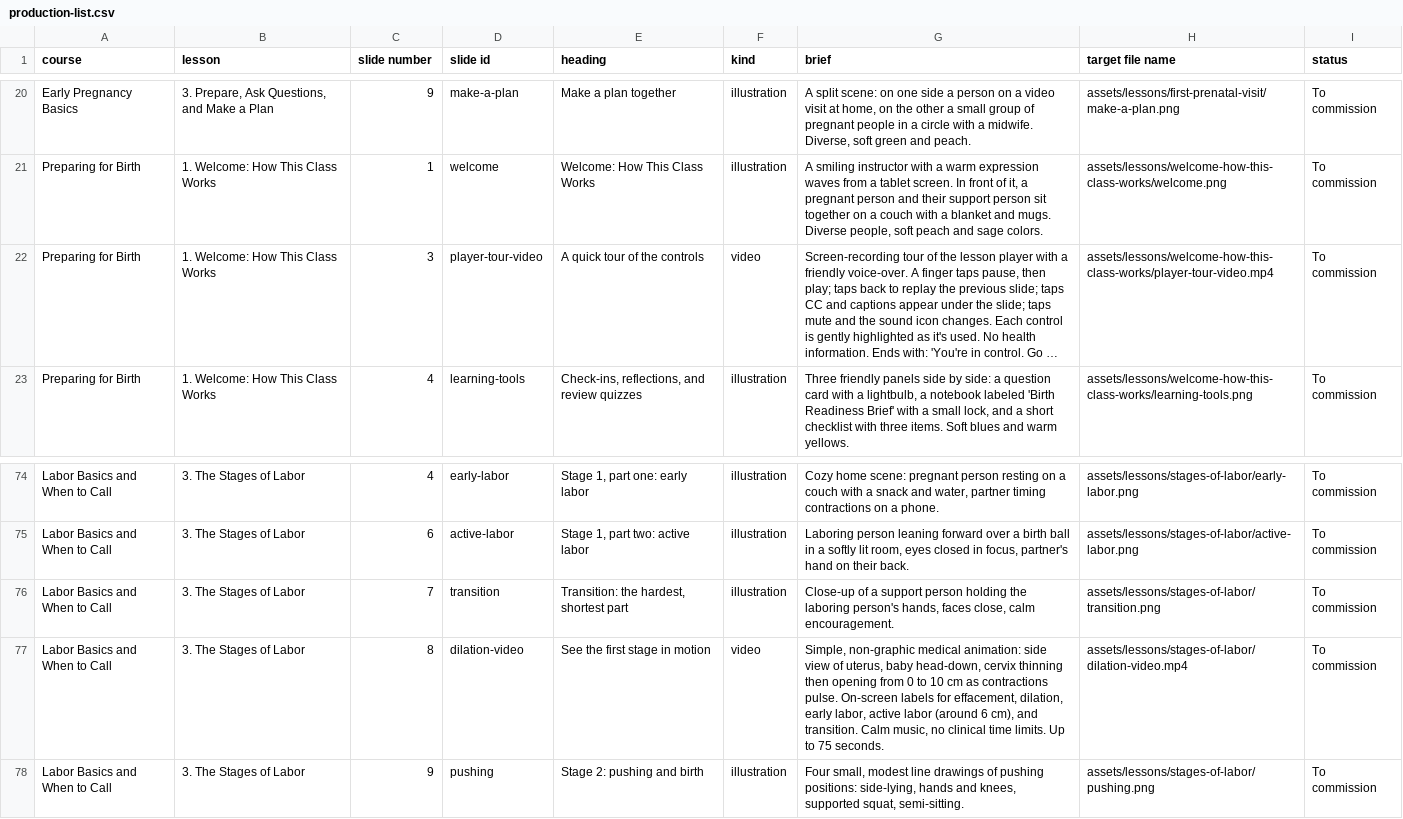
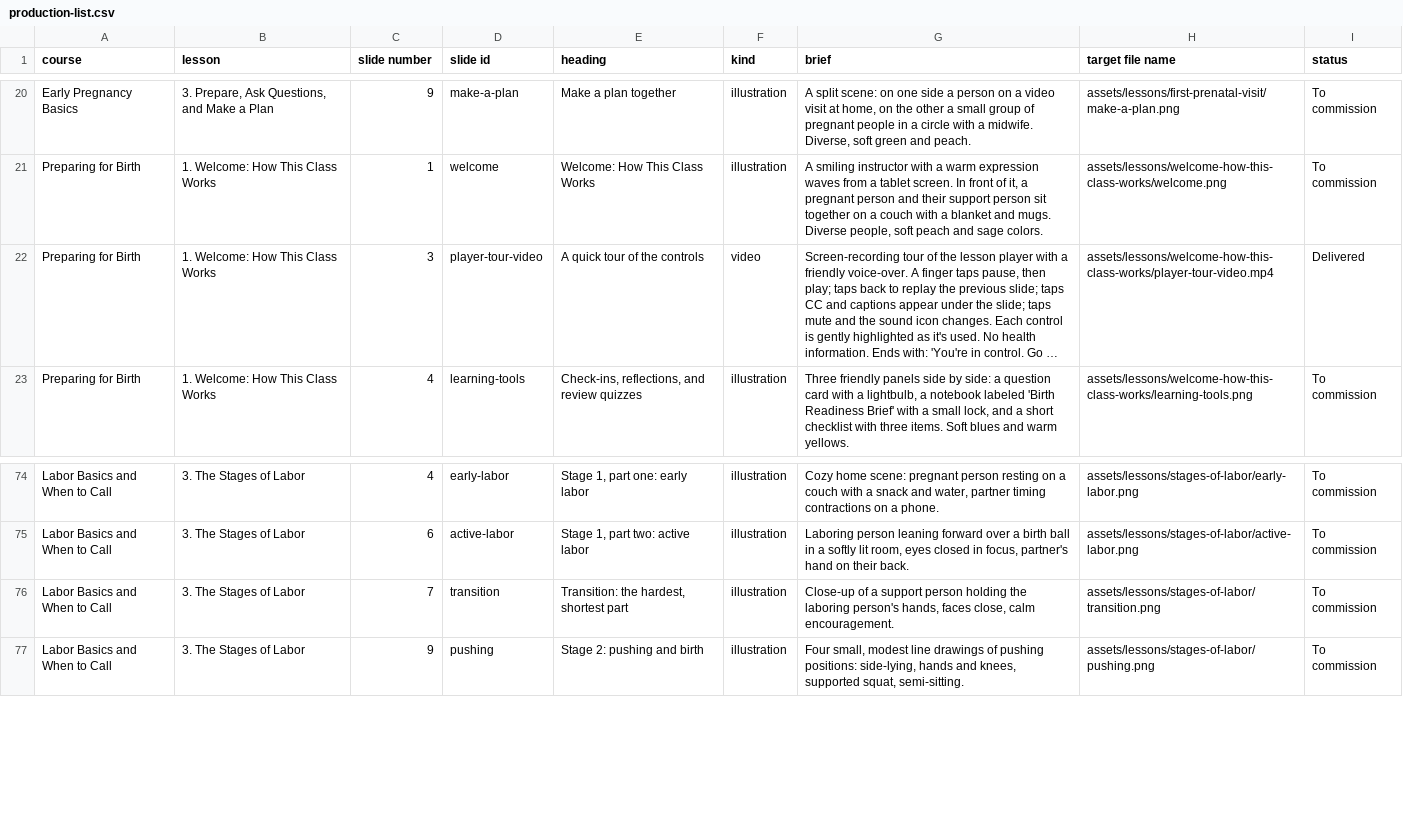
Before and after one commit to brkurtz312/BabyReady, a CSV file: docs/media/production-list.csv, drawn as a sheet; only a part is shown, gaps mark what is left out; long unchanged cells end in …; the diff names each change by its address in the sheet, - before the commit and + after, or states it on an @@ line.

```diff
--- a/docs/media/production-list.csv
+++ b/docs/media/production-list.csv
-I22 (status): To commission
+I22 (status): Delivered
-row 77: Labor Basics and When to Call | 3. The Stages of Labor | 8 | dilation-video | See the first stage in motion | video | Simple, non-graphic medical animation: side view of uterus, baby head-down, cervix thinning then opening from 0 to 10 cm as contractions pulse. On-screen labels for effacement, dilation, early labor, active labor (around 6 cm), and transition. Calm music, no clinical time limits. Up to 75 seconds. | assets/lessons/stages-of-labor/dilation-video.mp4 | To commission
```
Also changed, not shown: 8 other files.
